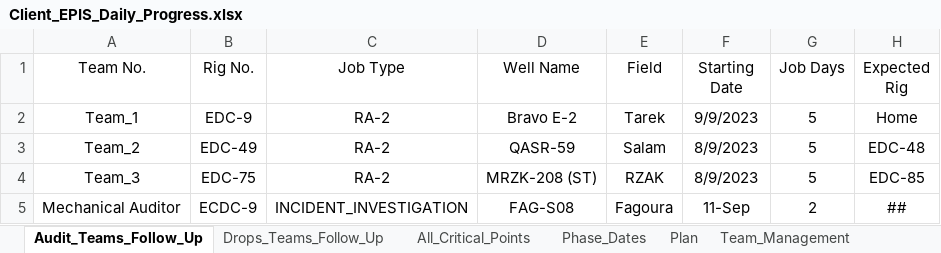
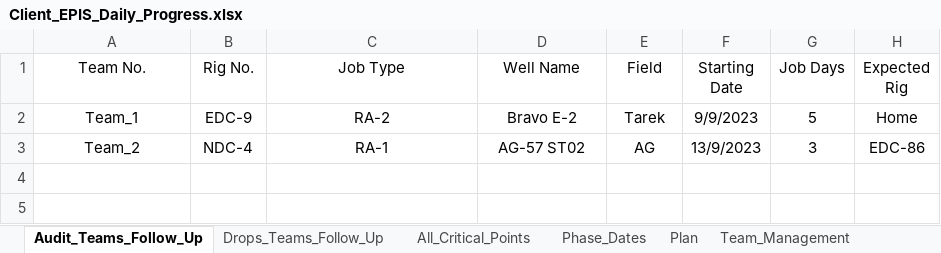
Before and after one commit to EPIS2023/KPC_EPIS_Follow_Up, an Excel workbook: Client_EPIS_Daily_Progress.xlsx, sheet Audit_Teams_Follow_Up, drawn as a sheet; values as stored, in another font and other column widths than the file's, no borders; the diff names each change by its address in the sheet, - before the commit and + after, or states it on an @@ line.

```diff
--- a/Client_EPIS_Daily_Progress.xlsx (sheet Audit_Teams_Follow_Up)
+++ b/Client_EPIS_Daily_Progress.xlsx (sheet Audit_Teams_Follow_Up)
-B3 (Rig No.): EDC-49
+B3 (Rig No.): NDC-4
-C3 (Job Type): RA-2
+C3 (Job Type): RA-1
-D3 (Well Name): QASR-59
+D3 (Well Name): AG-57 ST02
-E3 (Field): Salam
+E3 (Field): AG
-F3 (Starting Date): 8/9/2023
+F3 (Starting Date): 13/9/2023
-G3 (Job Days): 5
+G3 (Job Days): 3
-H3 (Expected Rig): EDC-48
+H3 (Expected Rig): EDC-86
-row 4: Team_3 | EDC-75 | RA-2 | MRZK-208 (ST) | RZAK | 8/9/2023 | 5 | EDC-85
-row 5: Mechanical Auditor | ECDC-9 | INCIDENT_INVESTIGATION | FAG-S08 | Fagoura | 11-Sep | 2 | ##
```
Also changed, not shown: sheet All_Critical_Points, sheet Team_Management, sheet Drops_Teams_Follow_Up, sheet Phase_Dates, hidden cells.
